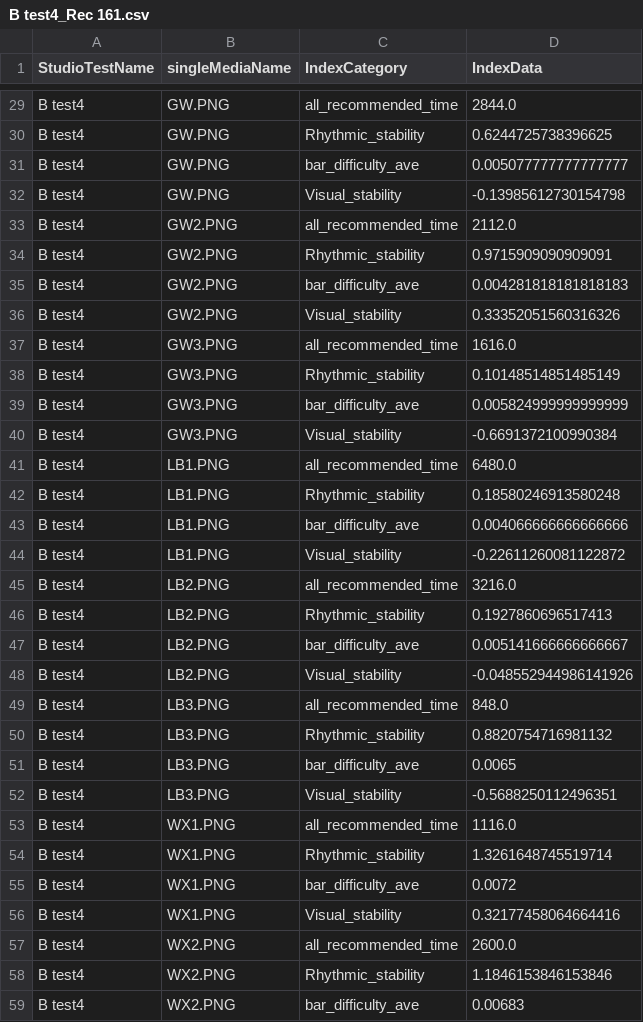
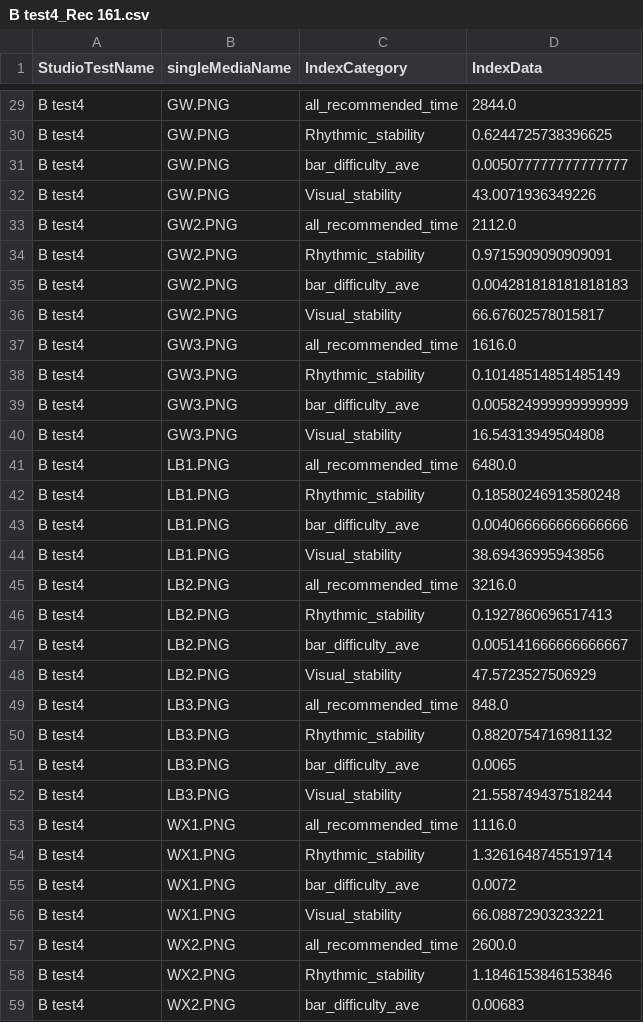
Before and after one commit to ftshijt/Music-Project, a CSV file: index_generated/generate_csv/B test4_Rec 161.csv (was index_generated/B test4_Rec 161.csv), drawn as a sheet; only a part is shown, gaps mark what is left out; the diff covers the shown part only.

```diff
--- a/index_generated/B test4_Rec 161.csv
+++ b/index_generated/generate_csv/B test4_Rec 161.csv
@@ -31,3 +31,3 @@ B test4,GW.PNG,Rhythmic_stability,0.6244725738396625
 B test4,GW.PNG,bar_difficulty_ave,0.005077777777777777
-B test4,GW.PNG,Visual_stability,-0.13985612730154798
+B test4,GW.PNG,Visual_stability,43.0071936349226
 B test4,GW2.PNG,all_recommended_time,2112.0
@@ -35,3 +35,3 @@ B test4,GW2.PNG,Rhythmic_stability,0.9715909090909091
 B test4,GW2.PNG,bar_difficulty_ave,0.004281818181818183
-B test4,GW2.PNG,Visual_stability,0.33352051560316326
+B test4,GW2.PNG,Visual_stability,66.67602578015817
 B test4,GW3.PNG,all_recommended_time,1616.0
@@ -39,3 +39,3 @@ B test4,GW3.PNG,Rhythmic_stability,0.10148514851485149
 B test4,GW3.PNG,bar_difficulty_ave,0.005824999999999999
-B test4,GW3.PNG,Visual_stability,-0.6691372100990384
+B test4,GW3.PNG,Visual_stability,16.54313949504808
 B test4,LB1.PNG,all_recommended_time,6480.0
@@ -43,3 +43,3 @@ B test4,LB1.PNG,Rhythmic_stability,0.18580246913580248
 B test4,LB1.PNG,bar_difficulty_ave,0.004066666666666666
-B test4,LB1.PNG,Visual_stability,-0.22611260081122872
+B test4,LB1.PNG,Visual_stability,38.69436995943856
 B test4,LB2.PNG,all_recommended_time,3216.0
@@ -47,3 +47,3 @@ B test4,LB2.PNG,Rhythmic_stability,0.1927860696517413
 B test4,LB2.PNG,bar_difficulty_ave,0.005141666666666667
-B test4,LB2.PNG,Visual_stability,-0.048552944986141926
+B test4,LB2.PNG,Visual_stability,47.5723527506929
 B test4,LB3.PNG,all_recommended_time,848.0
@@ -51,3 +51,3 @@ B test4,LB3.PNG,Rhythmic_stability,0.8820754716981132
 B test4,LB3.PNG,bar_difficulty_ave,0.0065
-B test4,LB3.PNG,Visual_stability,-0.5688250112496351
+B test4,LB3.PNG,Visual_stability,21.558749437518244
 B test4,WX1.PNG,all_recommended_time,1116.0
@@ -55,3 +55,3 @@ B test4,WX1.PNG,Rhythmic_stability,1.3261648745519714
 B test4,WX1.PNG,bar_difficulty_ave,0.0072
-B test4,WX1.PNG,Visual_stability,0.32177458064664416
+B test4,WX1.PNG,Visual_stability,66.08872903233221
 B test4,WX2.PNG,all_recommended_time,2600.0
```
Also changed, not shown: 9 added rows and 2 edited cells elsewhere in this file, index_generated/generate_csv/B test4_Rec 162.csv, index_generated/generate_csv/B test4_Rec 163.csv, 10 other files.
